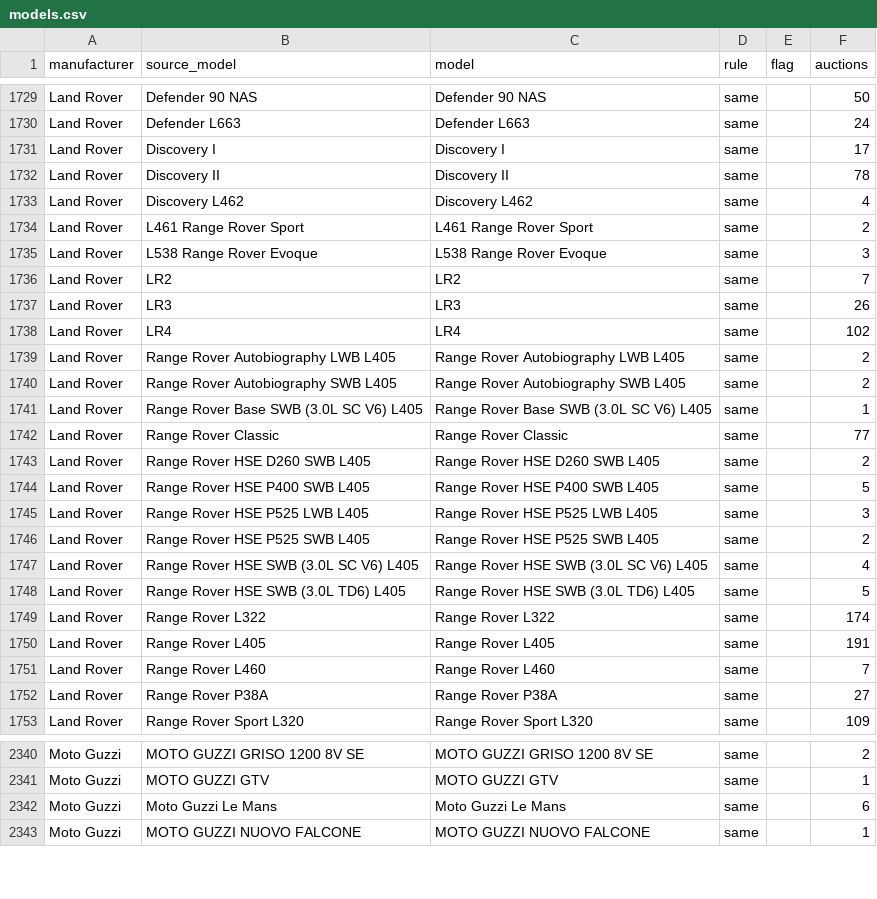
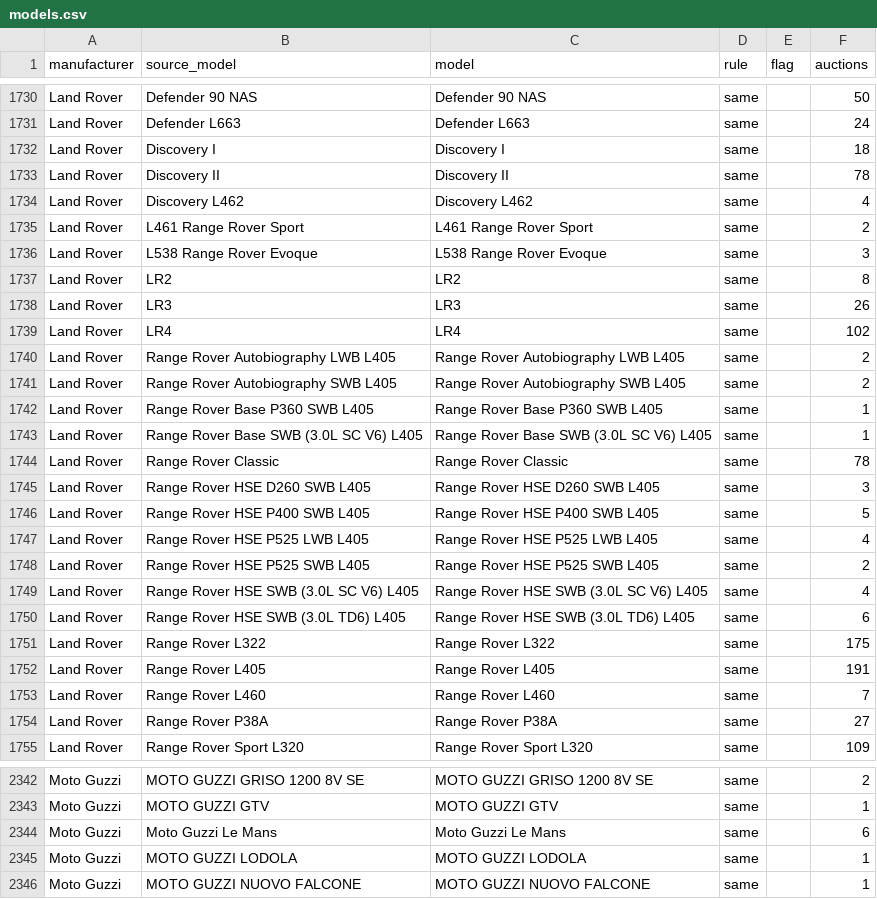
Before and after one commit to matte36s50/market-interest-score-app, a CSV file: data/models.csv, drawn as a sheet; only a part is shown, gaps mark what is left out; the diff covers the shown part only.

```diff
--- a/data/models.csv
+++ b/data/models.csv
@@ -1730,3 +1731,3 @@ Land Rover,Defender 90 NAS,Defender 90 NAS,same,,50
 Land Rover,Defender L663,Defender L663,same,,24
-Land Rover,Discovery I,Discovery I,same,,17
+Land Rover,Discovery I,Discovery I,same,,18
 Land Rover,Discovery II,Discovery II,same,,78
@@ -1735,3 +1736,3 @@ Land Rover,L461 Range Rover Sport,L461 Range Rover Sport,same,,2
 Land Rover,L538 Range Rover Evoque,L538 Range Rover Evoque,same,,3
-Land Rover,LR2,LR2,same,,7
+Land Rover,LR2,LR2,same,,8
 Land Rover,LR3,LR3,same,,26
@@ -1740,11 +1741,12 @@ Land Rover,Range Rover Autobiography LWB L405,Range Rover Autobiography LWB L405
 Land Rover,Range Rover Autobiography SWB L405,Range Rover Autobiography SWB L405,same,,2
+Land Rover,Range Rover Base P360 SWB L405,Range Rover Base P360 SWB L405,same,,1
 Land Rover,Range Rover Base SWB (3.0L SC V6) L405,Range Rover Base SWB (3.0L SC V6) L405,same,,1
-Land Rover,Range Rover Classic,Range Rover Classic,same,,77
-Land Rover,Range Rover HSE D260 SWB L405,Range Rover HSE D260 SWB L405,same,,2
+Land Rover,Range Rover Classic,Range Rover Classic,same,,78
+Land Rover,Range Rover HSE D260 SWB L405,Range Rover HSE D260 SWB L405,same,,3
 Land Rover,Range Rover HSE P400 SWB L405,Range Rover HSE P400 SWB L405,same,,5
-Land Rover,Range Rover HSE P525 LWB L405,Range Rover HSE P525 LWB L405,same,,3
+Land Rover,Range Rover HSE P525 LWB L405,Range Rover HSE P525 LWB L405,same,,4
 Land Rover,Range Rover HSE P525 SWB L405,Range Rover HSE P525 SWB L405,same,,2
 Land Rover,Range Rover HSE SWB (3.0L SC V6) L405,Range Rover HSE SWB (3.0L SC V6) L405,same,,4
-Land Rover,Range Rover HSE SWB (3.0L TD6) L405,Range Rover HSE SWB (3.0L TD6) L405,same,,5
-Land Rover,Range Rover L322,Range Rover L322,same,,174
+Land Rover,Range Rover HSE SWB (3.0L TD6) L405,Range Rover HSE SWB (3.0L TD6) L405,same,,6
+Land Rover,Range Rover L322,Range Rover L322,same,,175
 Land Rover,Range Rover L405,Range Rover L405,same,,191
@@ -2342,2 +2344,3 @@ Moto Guzzi,MOTO GUZZI GTV,MOTO GUZZI GTV,same,,1
 Moto Guzzi,Moto Guzzi Le Mans,Moto Guzzi Le Mans,same,,6
+Moto Guzzi,MOTO GUZZI LODOLA,MOTO GUZZI LODOLA,same,,1
 Moto Guzzi,MOTO GUZZI NUOVO FALCONE,MOTO GUZZI NUOVO FALCONE,same,,1
```
Also changed, not shown: 3 added rows and 149 edited cells elsewhere in this file, data/google_trends_state.csv, data/youtube_channels_state.csv, 4 other files.
